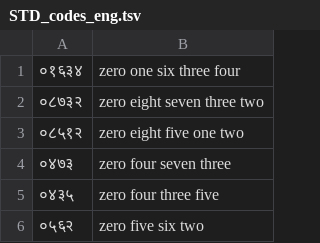
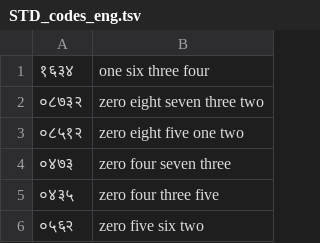
Before and after one commit to tarushi2k2/NeMo-text-processing, a TSV file: nemo_text_processing/inverse_text_normalization/hi/data/telephone/STD_codes_eng.tsv, drawn as a sheet; only a part is shown.

Commit message:
telephone_rough
Signed-off-by: Tarushi V <tarushiv@nvidia.com>

```diff
--- a/nemo_text_processing/inverse_text_normalization/hi/data/telephone/STD_codes_eng.tsv
+++ b/nemo_text_processing/inverse_text_normalization/hi/data/telephone/STD_codes_eng.tsv
@@ -1,2 +1,2 @@
-०१६३४	zero one six three four
+१६३४	one six three four
 ०८७३२	zero eight seven three two
```
Also changed, not shown: 1 other file.
